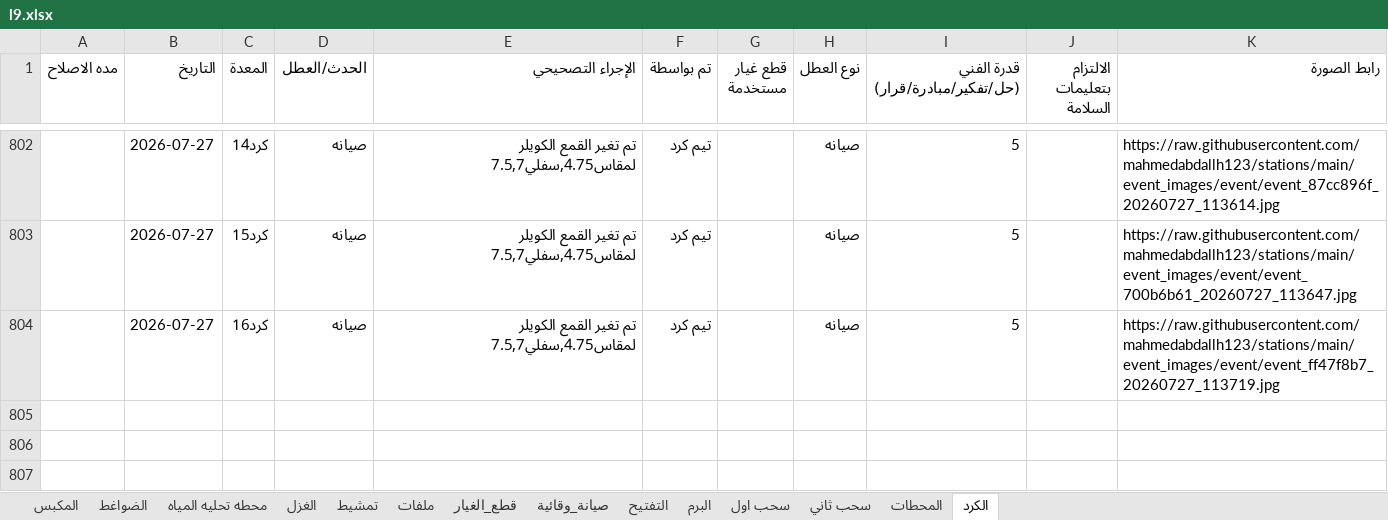
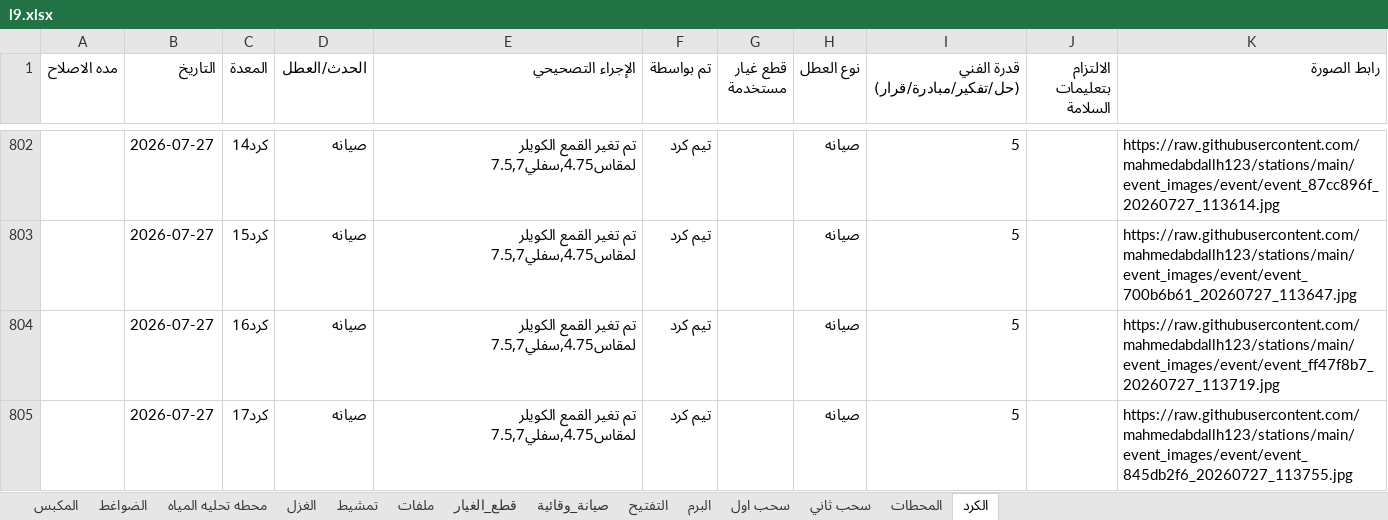
Before and after one commit to mahmedabdallh123/stations, an Excel workbook: l9.xlsx, sheet الكرد, drawn as a sheet; only a part is shown, gaps mark what is left out; values as stored, in another font and other column widths than the file's, no borders; the diff names each change by its address in the sheet, - before the commit and + after, or states it on an @@ line.

Commit message:
تحديث البيانات - 2026-07-27 11:37:59

```diff
--- a/l9.xlsx (sheet الكرد)
+++ b/l9.xlsx (sheet الكرد)
+row 805:  | 2026-07-27 | كرد17 | صيانه | تم تغير القمع الكويلر لمقاس4.75,سفلي7.5,7 | تيم كرد |  | صيانه | 5 |  | https://raw.githubusercontent.com/mahmedabdallh123/stations/main/event_images/event/event_845db2f6_20260727_113755.jpg
```
